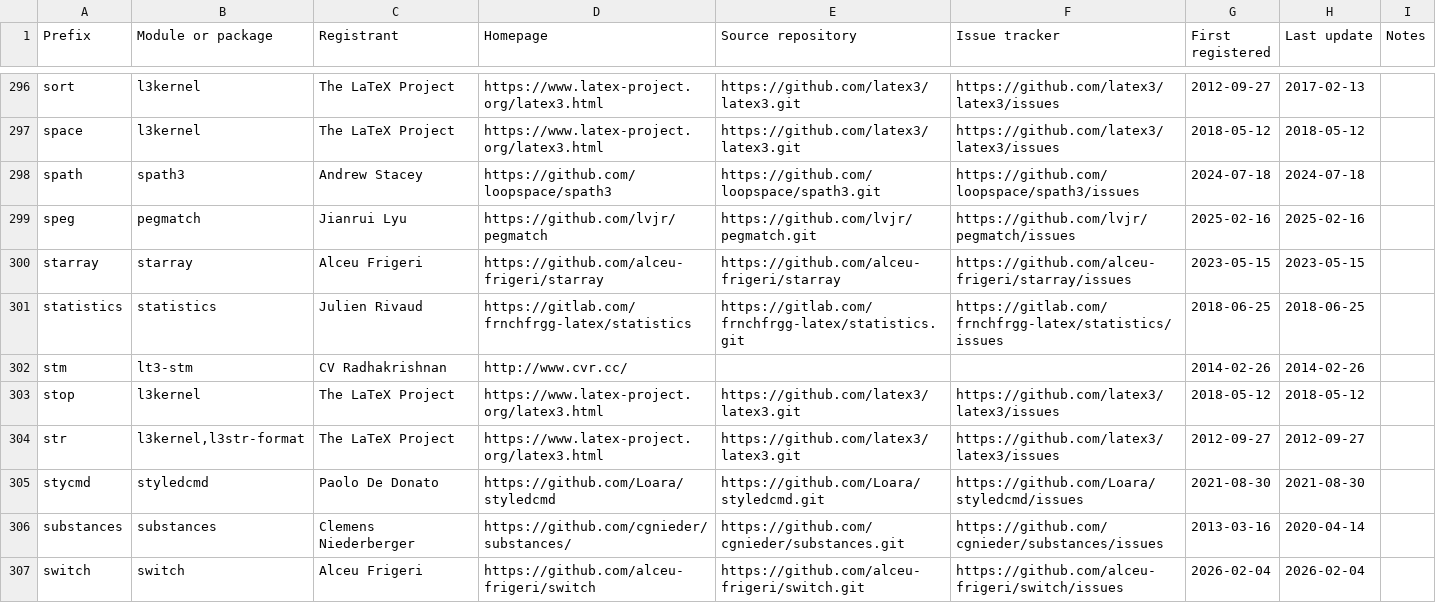
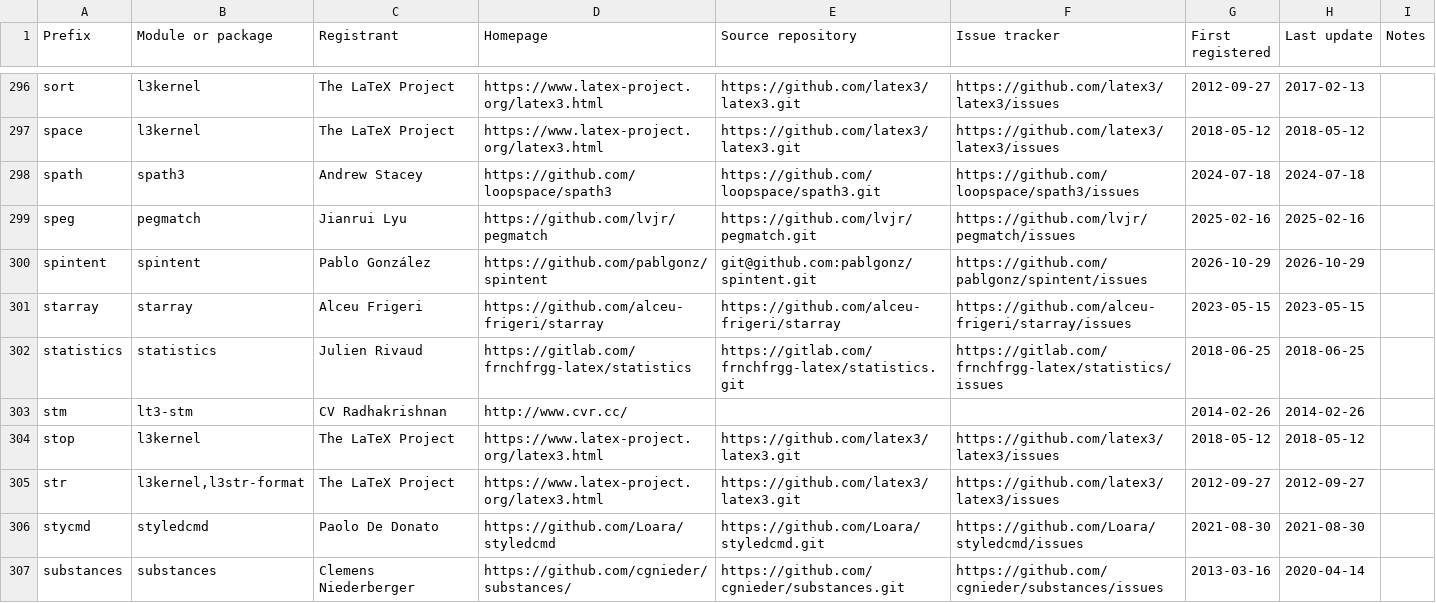
Before and after one commit to latex3/latex3, a CSV file: l3kernel/doc/l3prefixes.csv, drawn as a sheet; only a part is shown, gaps mark what is left out; the shorter side is filled out with more unchanged rows.

Commit message:
Register prefix "spintent"

```diff
--- a/l3kernel/doc/l3prefixes.csv
+++ b/l3kernel/doc/l3prefixes.csv
@@ -299,2 +299,3 @@ spath,spath3,Andrew Stacey,https://github.com/loopspace/spath3,https://github.co
 speg,pegmatch,Jianrui Lyu,https://github.com/lvjr/pegmatch,https://github.com/lvjr/pegmatch.git,https://github.com/lvjr/pegmatch/issues,2025-02-16,2025-02-16,
+spintent,spintent,Pablo González,https://github.com/pablgonz/spintent,git@github.com:pablgonz/spintent.git,https://github.com/pablgonz/spintent/issues,2026-10-29,2026-10-29,
 starray,starray,Alceu Frigeri,https://github.com/alceu-frigeri/starray,https://github.com/alceu-frigeri/starray,https://github.com/alceu-frigeri/starray/issues,2023-05-15,2023-05-15,
```
